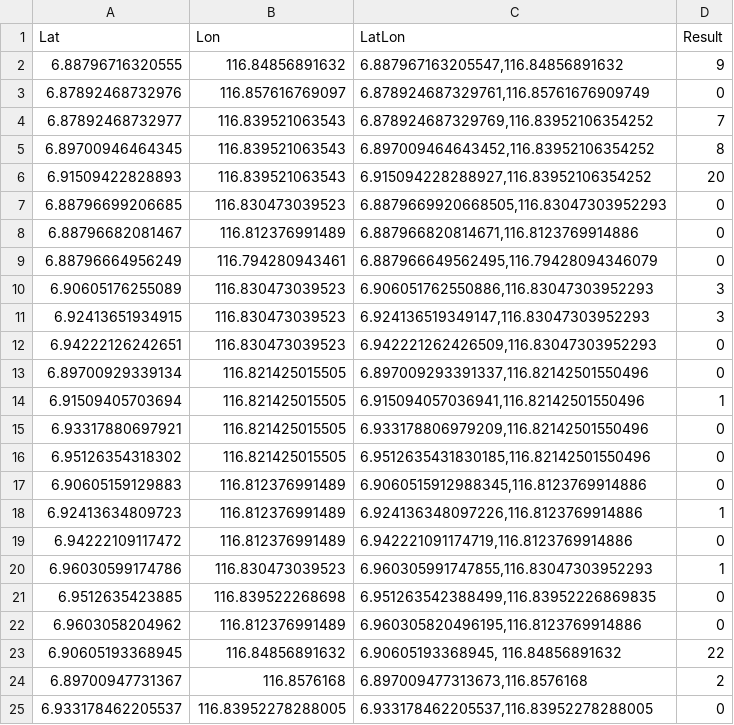
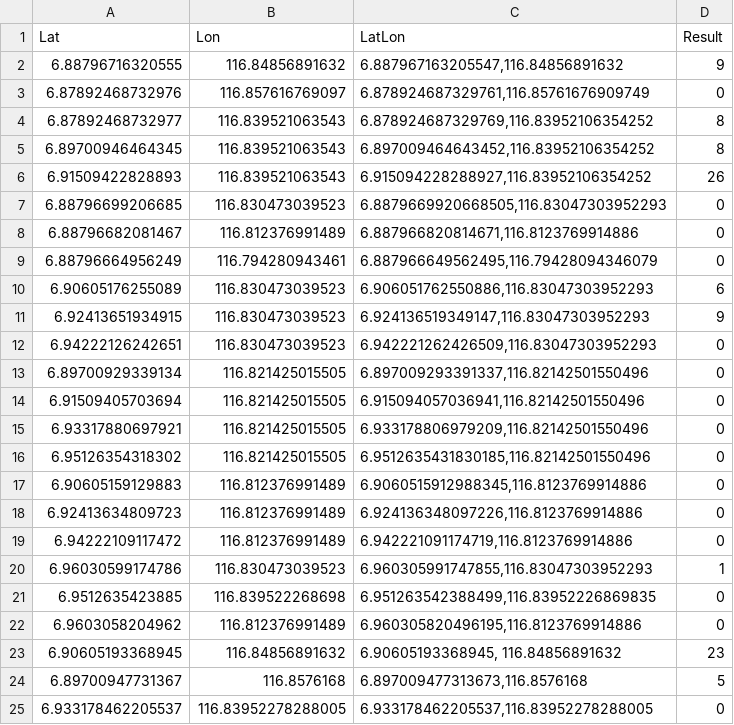
Before and after one commit to Vaytrex/KudatCovid, a CSV file: kudat-covid-area.csv, drawn as a sheet.

```diff
--- a/kudat-covid-area.csv
+++ b/kudat-covid-area.csv
@@ -3,5 +3,5 @@ Lat,Lon,LatLon,Result
 6.87892468732976,116.857616769097,"6.878924687329761,116.85761676909749",0
-6.87892468732977,116.839521063543,"6.878924687329769,116.83952106354252",7
+6.87892468732977,116.839521063543,"6.878924687329769,116.83952106354252",8
 6.89700946464345,116.839521063543,"6.897009464643452,116.83952106354252",8
-6.91509422828893,116.839521063543,"6.915094228288927,116.83952106354252",20
+6.91509422828893,116.839521063543,"6.915094228288927,116.83952106354252",26
 6.88796699206685,116.830473039523,"6.8879669920668505,116.83047303952293",0
@@ -9,7 +9,7 @@ Lat,Lon,LatLon,Result
 6.88796664956249,116.794280943461,"6.887966649562495,116.79428094346079",0
-6.90605176255089,116.830473039523,"6.906051762550886,116.83047303952293",3
-6.92413651934915,116.830473039523,"6.924136519349147,116.83047303952293",3
+6.90605176255089,116.830473039523,"6.906051762550886,116.83047303952293",6
+6.92413651934915,116.830473039523,"6.924136519349147,116.83047303952293",9
 6.94222126242651,116.830473039523,"6.942221262426509,116.83047303952293",0
 6.89700929339134,116.821425015505,"6.897009293391337,116.82142501550496",0
-6.91509405703694,116.821425015505,"6.915094057036941,116.82142501550496",1
+6.91509405703694,116.821425015505,"6.915094057036941,116.82142501550496",0
 6.93317880697921,116.821425015505,"6.933178806979209,116.82142501550496",0
@@ -17,3 +17,3 @@ Lat,Lon,LatLon,Result
 6.90605159129883,116.812376991489,"6.9060515912988345,116.8123769914886",0
-6.92413634809723,116.812376991489,"6.924136348097226,116.8123769914886",1
+6.92413634809723,116.812376991489,"6.924136348097226,116.8123769914886",0
 6.94222109117472,116.812376991489,"6.942221091174719,116.8123769914886",0
@@ -22,4 +22,4 @@ Lat,Lon,LatLon,Result
 6.9603058204962,116.812376991489,"6.960305820496195,116.8123769914886",0
-6.90605193368945,116.84856891632,"6.90605193368945, 116.84856891632",22
-6.89700947731367,116.8576168,"6.897009477313673,116.8576168",2
+6.90605193368945,116.84856891632,"6.90605193368945, 116.84856891632",23
+6.89700947731367,116.8576168,"6.897009477313673,116.8576168",5
 6.933178462205537,116.83952278288005,"6.933178462205537,116.83952278288005",0
```
Also changed, not shown: 1 other file.
